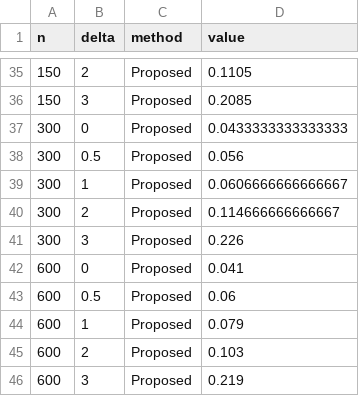
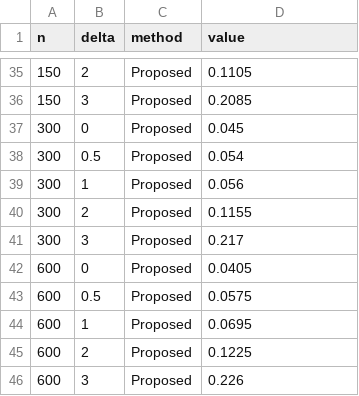
Before and after one commit to Chisquare-Dmj/Dimension-free-PCA-code, a CSV file: output/data/summary/eigengap_rejection_rate_symmetric.csv, drawn as a sheet; only a part is shown, gaps mark what is left out; the diff covers the shown part only.

```diff
--- a/output/data/summary/eigengap_rejection_rate_symmetric.csv
+++ b/output/data/summary/eigengap_rejection_rate_symmetric.csv
@@ -36,11 +36,11 @@
 150,3,"Proposed",0.2085
-300,0,"Proposed",0.0433333333333333
-300,0.5,"Proposed",0.056
-300,1,"Proposed",0.0606666666666667
-300,2,"Proposed",0.114666666666667
-300,3,"Proposed",0.226
-600,0,"Proposed",0.041
-600,0.5,"Proposed",0.06
-600,1,"Proposed",0.079
-600,2,"Proposed",0.103
-600,3,"Proposed",0.219
+300,0,"Proposed",0.045
+300,0.5,"Proposed",0.054
+300,1,"Proposed",0.056
+300,2,"Proposed",0.1155
+300,3,"Proposed",0.217
+600,0,"Proposed",0.0405
+600,0.5,"Proposed",0.0575
+600,1,"Proposed",0.0695
+600,2,"Proposed",0.1225
+600,3,"Proposed",0.226
```
Also changed, not shown: 20 edited cells elsewhere in this file, output/data/summary/eigengap_coverage_symmetric.csv, output/data/summary/eigengap_inference_symmetric.csv, 49 other files.
